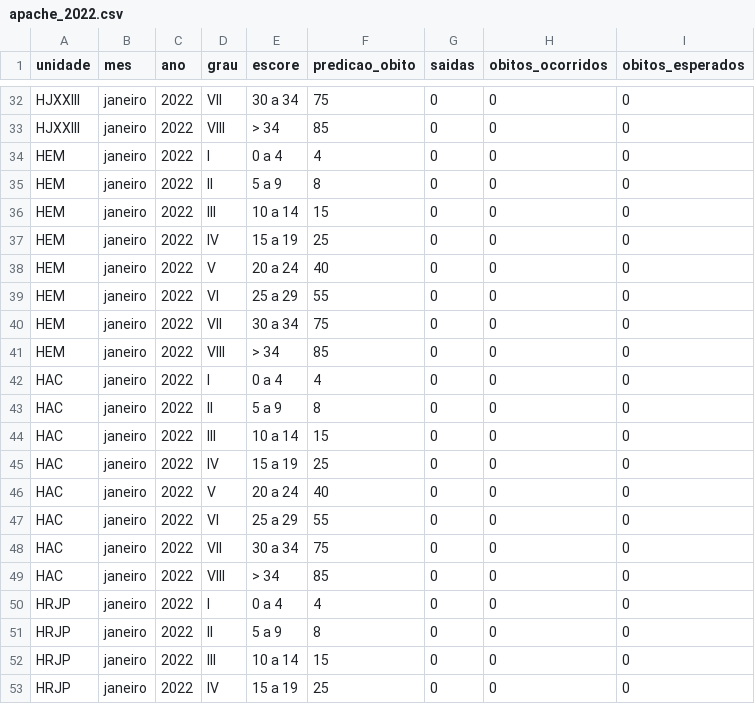
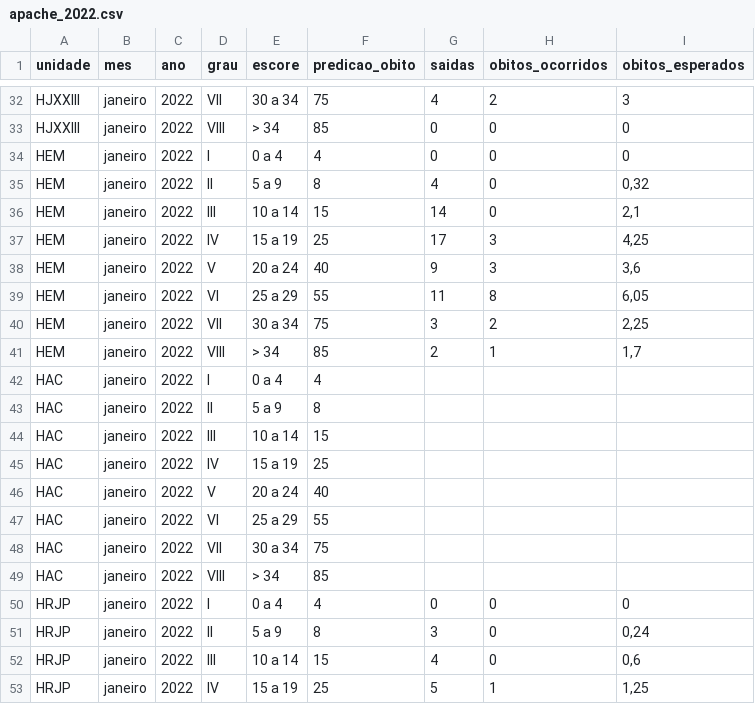
Before and after one commit to fhemig/APACHE, a CSV file: data/apache_2022.csv, drawn as a sheet; only a part is shown, gaps mark what is left out; the diff covers the shown part only; the diff names each change by its address in the sheet, - before the commit and + after, or states it on an @@ line.

```diff
--- a/data/apache_2022.csv
+++ b/data/apache_2022.csv
-G32 (saidas): 0
+G32 (saidas): 4
-H32 (obitos_ocorridos): 0
+H32 (obitos_ocorridos): 2
-I32 (obitos_esperados): 0
+I32 (obitos_esperados): 3
-G35 (saidas): 0
+G35 (saidas): 4
-I35 (obitos_esperados): 0
+I35 (obitos_esperados): 0,32
-G36 (saidas): 0
+G36 (saidas): 14
-I36 (obitos_esperados): 0
+I36 (obitos_esperados): 2,1
-G37 (saidas): 0
+G37 (saidas): 17
-H37:H38 (obitos_ocorridos): 0
+H37:H38 (obitos_ocorridos): 3
-I37 (obitos_esperados): 0
+I37 (obitos_esperados): 4,25
-G38 (saidas): 0
+G38 (saidas): 9
-I38 (obitos_esperados): 0
+I38 (obitos_esperados): 3,6
-G39 (saidas): 0
+G39 (saidas): 11
-H39 (obitos_ocorridos): 0
+H39 (obitos_ocorridos): 8
-I39 (obitos_esperados): 0
+I39 (obitos_esperados): 6,05
-G40 (saidas): 0
+G40 (saidas): 3
-H40 (obitos_ocorridos): 0
+H40 (obitos_ocorridos): 2
-I40 (obitos_esperados): 0
+I40 (obitos_esperados): 2,25
-G41 (saidas): 0
+G41 (saidas): 2
-H41 (obitos_ocorridos): 0
+H41 (obitos_ocorridos): 1
-I41 (obitos_esperados): 0
+I41 (obitos_esperados): 1,7
-G42:G49 (saidas): 0
+G42:G49 (saidas): (empty)
-H42:H49 (obitos_ocorridos): 0
+H42:H49 (obitos_ocorridos): (empty)
-I42:I49 (obitos_esperados): 0
+I42:I49 (obitos_esperados): (empty)
-G51 (saidas): 0
+G51 (saidas): 3
-I51 (obitos_esperados): 0
+I51 (obitos_esperados): 0,24
-G52 (saidas): 0
+G52 (saidas): 4
-I52 (obitos_esperados): 0
+I52 (obitos_esperados): 0,6
-G53 (saidas): 0
+G53 (saidas): 5
-H53 (obitos_ocorridos): 0
+H53 (obitos_ocorridos): 1
-I53 (obitos_esperados): 0
+I53 (obitos_esperados): 1,25
```
Also changed, not shown: 76 edited cells elsewhere in this file, 1 other file.
